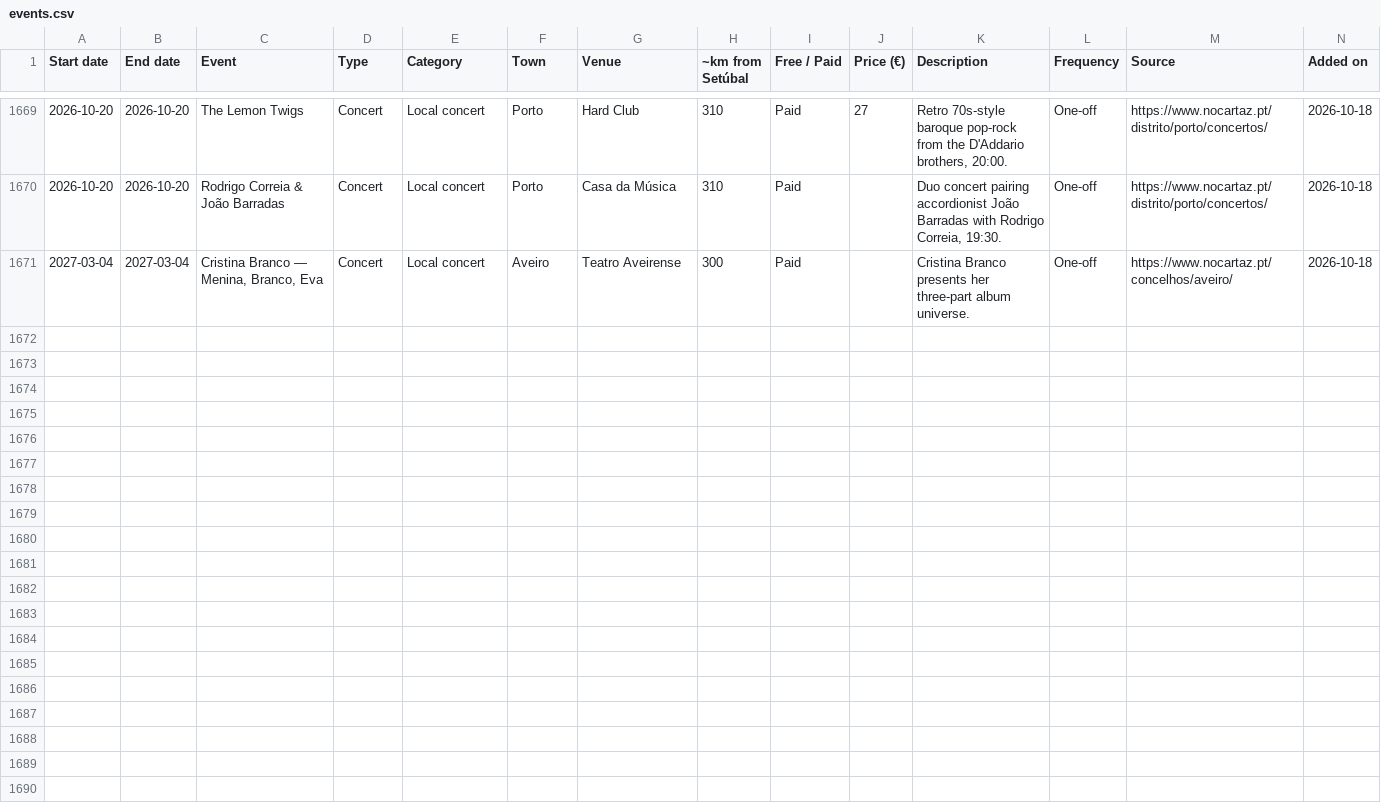
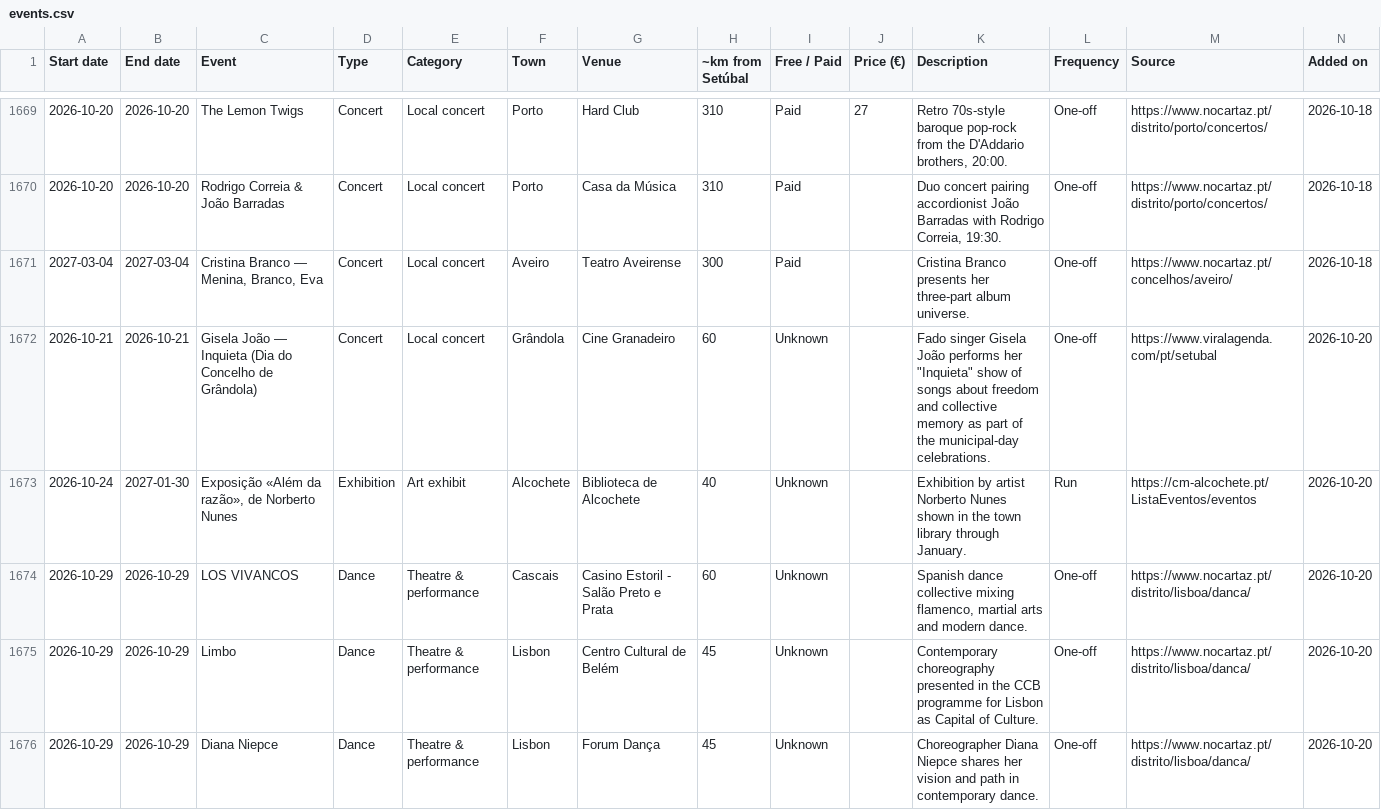
Before and after one commit to robtheriver72/borasetubal, a CSV file: events.csv, drawn as a sheet; only a part is shown, gaps mark what is left out; rows hold the shown columns only; the diff names each change by its address in the sheet, - before the commit and + after, or states it on an @@ line.

```diff
--- a/events.csv
+++ b/events.csv
+row 1672: 2026-10-21 | 2026-10-21 | Gisela João — Inquieta (Dia do Concelho de Grândola) | Concert | Local concert | Grândola | Cine Granadeiro | 60 | Unknown |  | Fado singer Gisela João performs her "Inquieta" show of songs about freedom and collective memory as part of the municipal-day celebrations. | One-off | https://www.viralagenda.com/pt/setubal | 2026-10-20
+row 1673: 2026-10-24 | 2027-01-30 | Exposição «Além da razão», de Norberto Nunes | Exhibition | Art exhibit | Alcochete | Biblioteca de Alcochete | 40 | Unknown |  | Exhibition by artist Norberto Nunes shown in the town library through January. | Run | https://cm-alcochete.pt/ListaEventos/eventos | 2026-10-20
+row 1674: 2026-10-29 | 2026-10-29 | LOS VIVANCOS | Dance | Theatre & performance | Cascais | Casino Estoril - Salão Preto e Prata | 60 | Unknown |  | Spanish dance collective mixing flamenco, martial arts and modern dance. | One-off | https://www.nocartaz.pt/distrito/lisboa/danca/ | 2026-10-20
+row 1675: 2026-10-29 | 2026-10-29 | Limbo | Dance | Theatre & performance | Lisbon | Centro Cultural de Belém | 45 | Unknown |  | Contemporary choreography presented in the CCB programme for Lisbon as Capital of Culture. | One-off | https://www.nocartaz.pt/distrito/lisboa/danca/ | 2026-10-20
+row 1676: 2026-10-29 | 2026-10-29 | Diana Niepce | Dance | Theatre & performance | Lisbon | Forum Dança | 45 | Unknown |  | Choreographer Diana Niepce shares her vision and path in contemporary dance. | One-off | https://www.nocartaz.pt/distrito/lisboa/danca/ | 2026-10-20
```
Also changed, not shown: concelhos.csv, 1 other file.
